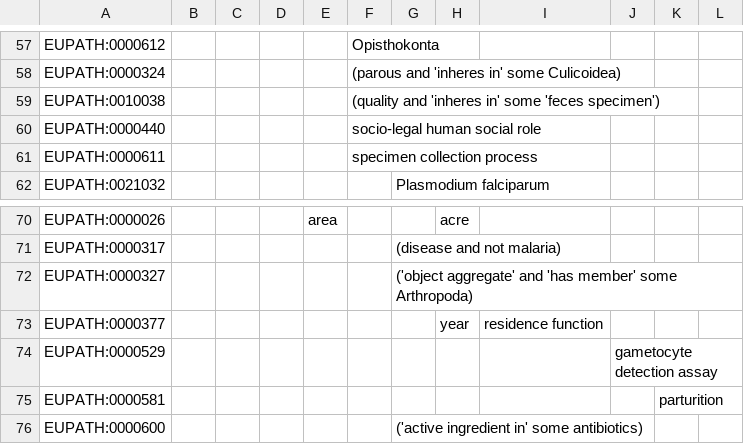
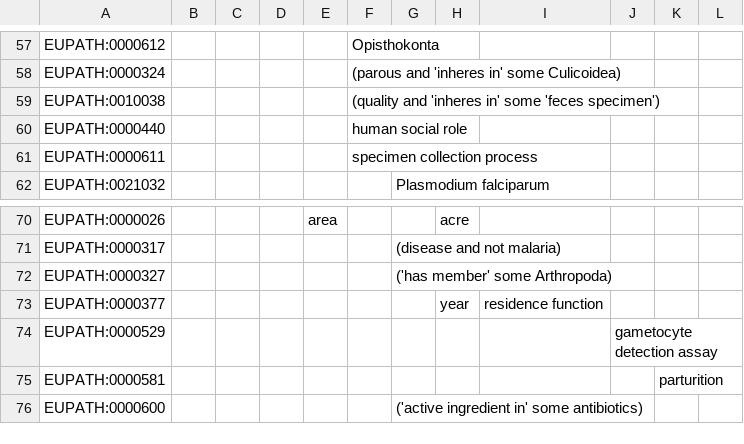
Before and after one commit to VEuPathDB-ontology/VEuPathDB-ontology, a CSV file: src/ontology/axiom_template/general.csv, drawn as a sheet; only a part is shown, gaps mark what is left out.

Commit message:
axiom template updates

```diff
--- a/src/ontology/axiom_template/general.csv
+++ b/src/ontology/axiom_template/general.csv
@@ -59,3 +59,3 @@ EUPATH:0000324,,,,,(parous and 'inheres in' some Culicoidea),,,,,,
 EUPATH:0010038,,,,,(quality and 'inheres in' some 'feces specimen'),,,,,,
-EUPATH:0000440,,,,,socio-legal human social role,,,,,,
+EUPATH:0000440,,,,,human social role,,,,,,
 EUPATH:0000611,,,,,specimen collection process,,,,,,
@@ -71,3 +71,3 @@ EUPATH:0000026,,,,area,,,acre,,,,
 EUPATH:0000317,,,,,,(disease and not malaria),,,,,
-EUPATH:0000327,,,,,,('object aggregate' and 'has member' some Arthropoda),,,,,
+EUPATH:0000327,,,,,,('has member' some Arthropoda),,,,,
 EUPATH:0000377,,,,,,,year,residence function,,,
```
Also changed, not shown: src/ontology/axiom_template/lab_test.csv, 3 other files.
